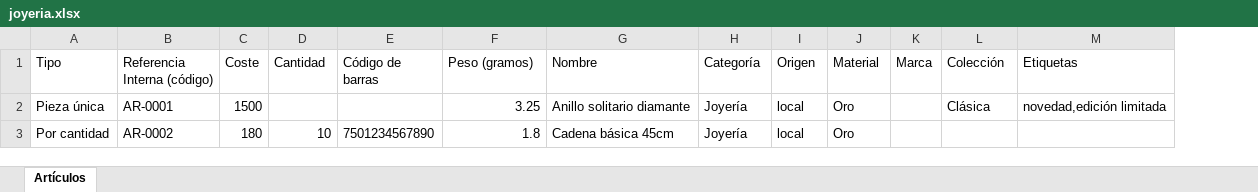
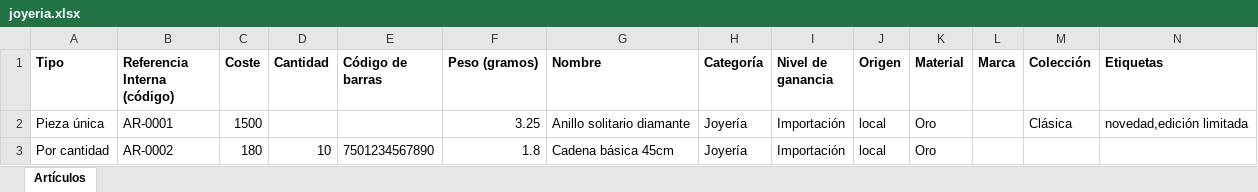
Before and after one commit to desarrolloariga/astro, an Excel workbook: public/plantillas/joyeria.xlsx, sheet Artículos, drawn as a sheet; only a part is shown; values as stored, in another font and other column widths than the file's, no borders; addresses are those after the commit; the diff covers the shown part only; the diff names each change by its address in the sheet, - before the commit and + after, or states it on an @@ line.

```diff
--- a/public/plantillas/joyeria.xlsx (sheet Artículos)
+++ b/public/plantillas/joyeria.xlsx (sheet Artículos)
+column I (Nivel de ganancia), rows 2-3: Importación | Importación
-A1:H1 bold: off
+A1:H1 bold: on
-J1:N1 bold: off
+J1:N1 bold: on
```
Also changed, not shown: cell formats elsewhere in this sheet, public/plantillas/ropa.xlsx, public/plantillas/tecnologia.xlsx, 15 other files.
